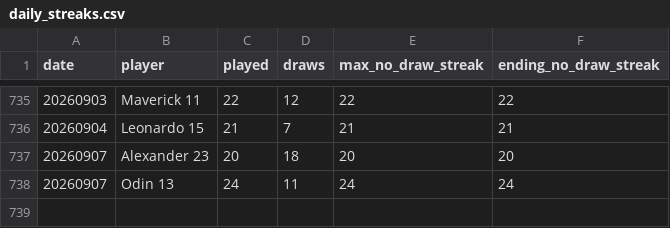
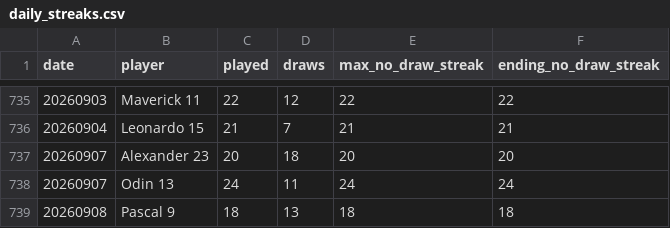
Before and after one commit to dgonzalez13/esports-tracker-full, a CSV file: eadriatic/output/daily_streaks.csv, drawn as a sheet; only a part is shown, gaps mark what is left out.

```diff
--- a/eadriatic/output/daily_streaks.csv
+++ b/eadriatic/output/daily_streaks.csv
@@ -738 +738,2 @@ date,player,played,draws,max_no_draw_streak,ending_no_draw_streak
 20260907,Odin 13,24,11,24,24
+20260908,Pascal 9,18,13,18,18
```
Also changed, not shown: eadriatic/output/daily_streak_summary.csv, eadriatic/output/draw_records_highest.csv, 9 other files.
